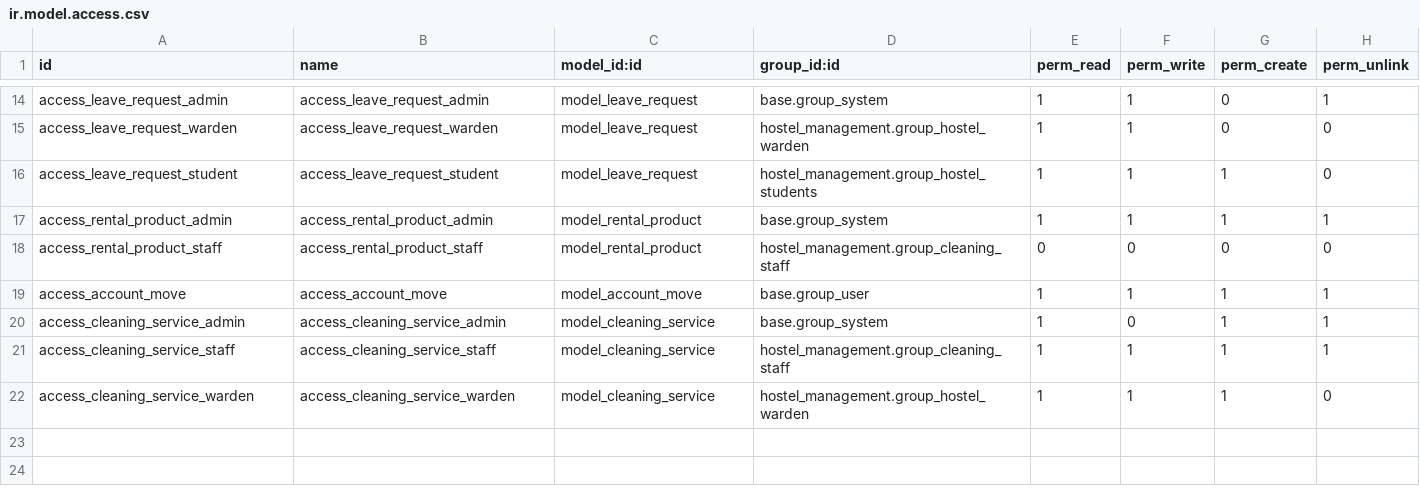
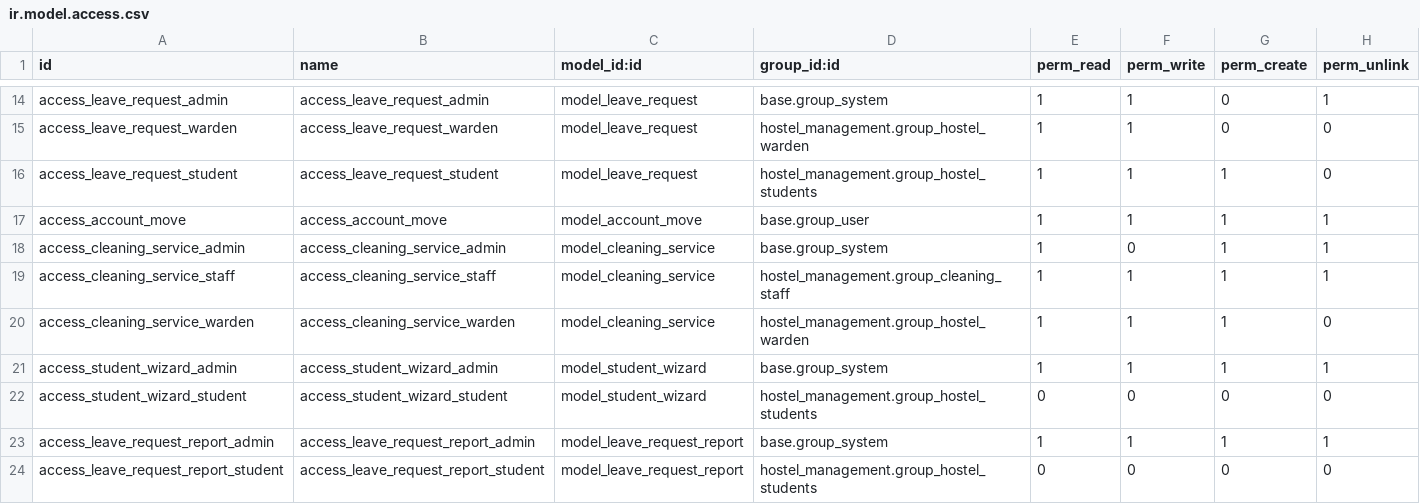
Before and after one commit to HafsanaCA/hostel_management, a CSV file: security/ir.model.access.csv, drawn as a sheet; only a part is shown, gaps mark what is left out; removed rows and columns are numbered as before the commit, all else as after; the diff names each change by its address in the sheet, - before the commit and + after, or states it on an @@ line.

```diff
--- a/security/ir.model.access.csv
+++ b/security/ir.model.access.csv
-row 17: access_rental_product_admin | access_rental_product_admin | model_rental_product | base.group_system | 1 | 1 | 1 | 1
-row 18: access_rental_product_staff | access_rental_product_staff | model_rental_product | hostel_management.group_cleaning_staff | 0 | 0 | 0 | 0
+row 21: access_student_wizard_admin | access_student_wizard_admin | model_student_wizard | base.group_system | 1 | 1 | 1 | 1
+row 22: access_student_wizard_student | access_student_wizard_student | model_student_wizard | hostel_management.group_hostel_students | 0 | 0 | 0 | 0
+row 23: access_leave_request_report_admin | access_leave_request_report_admin | model_leave_request_report | base.group_system | 1 | 1 | 1 | 1
+row 24: access_leave_request_report_student | access_leave_request_report_student | model_leave_request_report | hostel_management.group_hostel_students | 0 | 0 | 0 | 0
```
Also changed, not shown: 26 other files.
